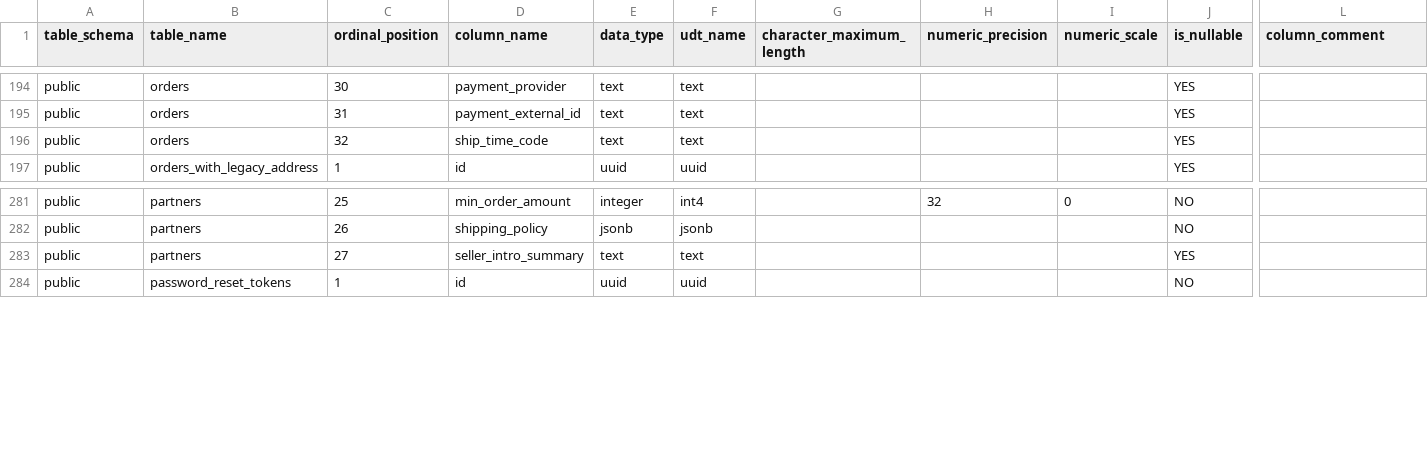
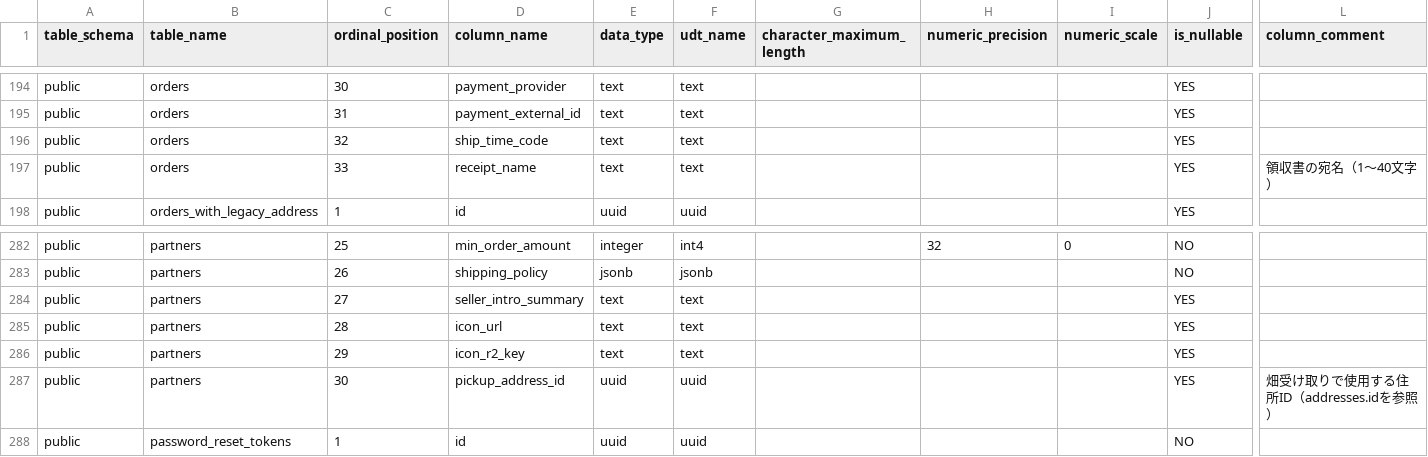
Before and after one commit to pro-koya/city_on_farm, a CSV file: table-info-production/columns.csv, drawn as a sheet; only a part is shown, gaps mark what is left out; rows hold the shown columns only; the diff names each change by its address in the sheet, - before the commit and + after, or states it on an @@ line.

```diff
--- a/table-info-production/columns.csv
+++ b/table-info-production/columns.csv
+row 197: public | orders | 33 | receipt_name | text | text |  |  |  | YES | 領収書の宛名（1〜40文字）
+row 285: public | partners | 28 | icon_url | text | text |  |  |  | YES
+row 286: public | partners | 29 | icon_r2_key | text | text |  |  |  | YES
+row 287: public | partners | 30 | pickup_address_id | uuid | uuid |  |  |  | YES | 畑受け取りで使用する住所ID（addresses.idを参照）
```
Also changed, not shown: table-info-production/constraints.csv, table-info-production/tables.csv, 1 other file.
